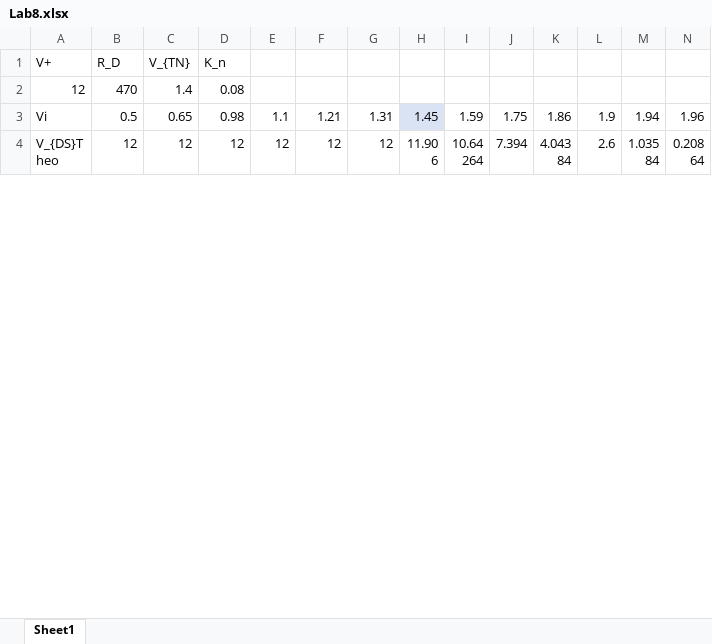
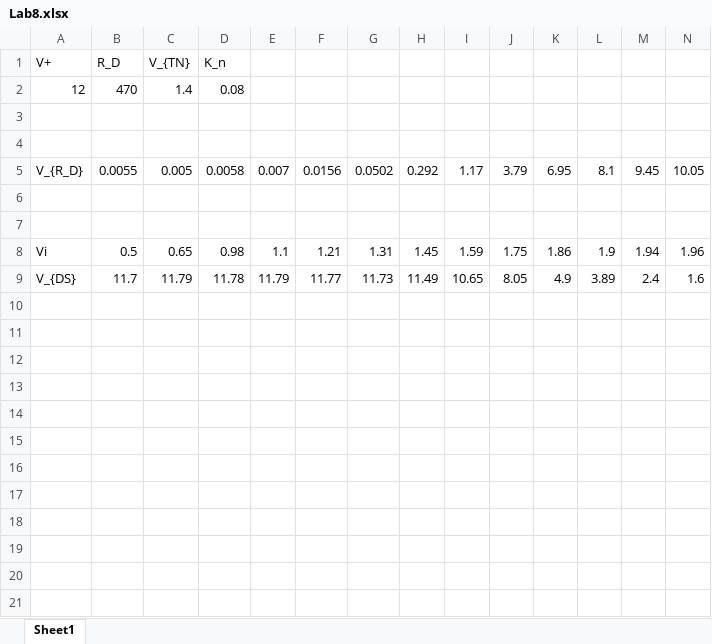
Before and after one commit to SalmonSeanZ/EIE341_Analog_Circuit_Report, an Excel workbook: Lab08/Lab8.xlsx, sheet Sheet1, drawn as a sheet; only a part is shown; the shorter side is filled out with more unchanged rows; values as stored, in another font and other column widths than the file's, no borders; charts and pictures not drawn; addresses are those after the commit; rows hold the shown columns only; the diff covers the shown part only; the diff names each change by its address in the sheet, - before the commit and + after, or states it on an @@ line.

Commit message:
Update with Graphs

```diff
--- a/Lab08/Lab8.xlsx (sheet Sheet1)
+++ b/Lab08/Lab8.xlsx (sheet Sheet1)
+row 3: (empty)
+row 4: (empty)
+row 5: V_{R_D} | 0.0055 | 0.005 | 0.0058 | 0.007 | 0.0156 | 0.0502 | 0.292 | 1.17 | 3.79 | 6.95 | 8.1 | 9.45 | 10.05
+row 6: (empty)
+row 7: (empty)
-H8 fill: #DAE3F3
+H8 fill: none
+row 9: V_{DS} | 11.7 | 11.79 | 11.78 | 11.79 | 11.77 | 11.73 | 11.49 | 10.65 | 8.05 | 4.9 | 3.89 | 2.4 | 1.6
+row 10: (empty)
+row 11: (empty)
+row 12: (empty)
+row 13: (empty)
+row 14: (empty)
+row 15: (empty)
+row 16: (empty)
+row 17: (empty)
+row 18: (empty)
+row 19: (empty)
+row 20: (empty)
+row 21: (empty)
```
Also changed, not shown: 41 added rows, 2 removed rows, 1 moved row and 108 edited cells elsewhere in this sheet, formulas that keep their value, charts or pictures.
